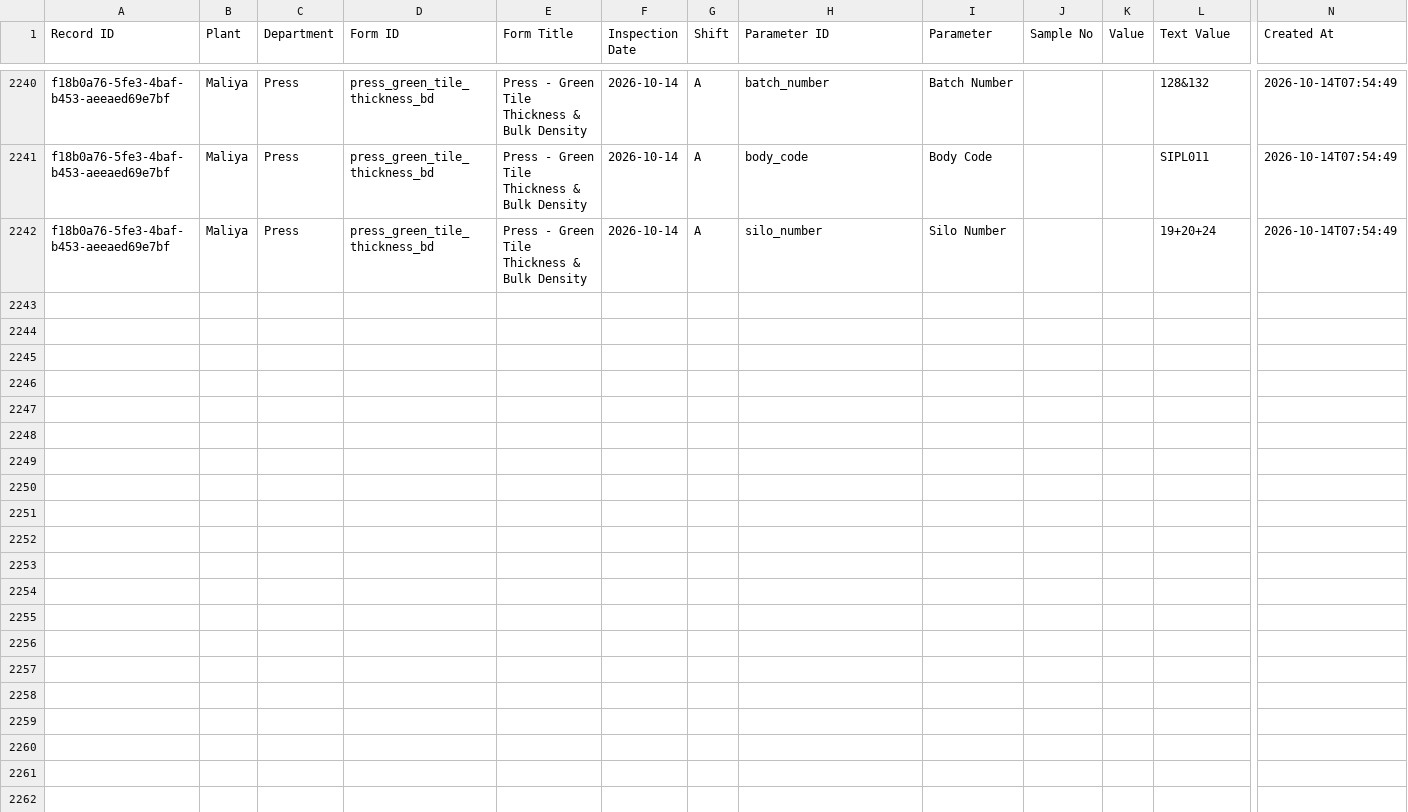
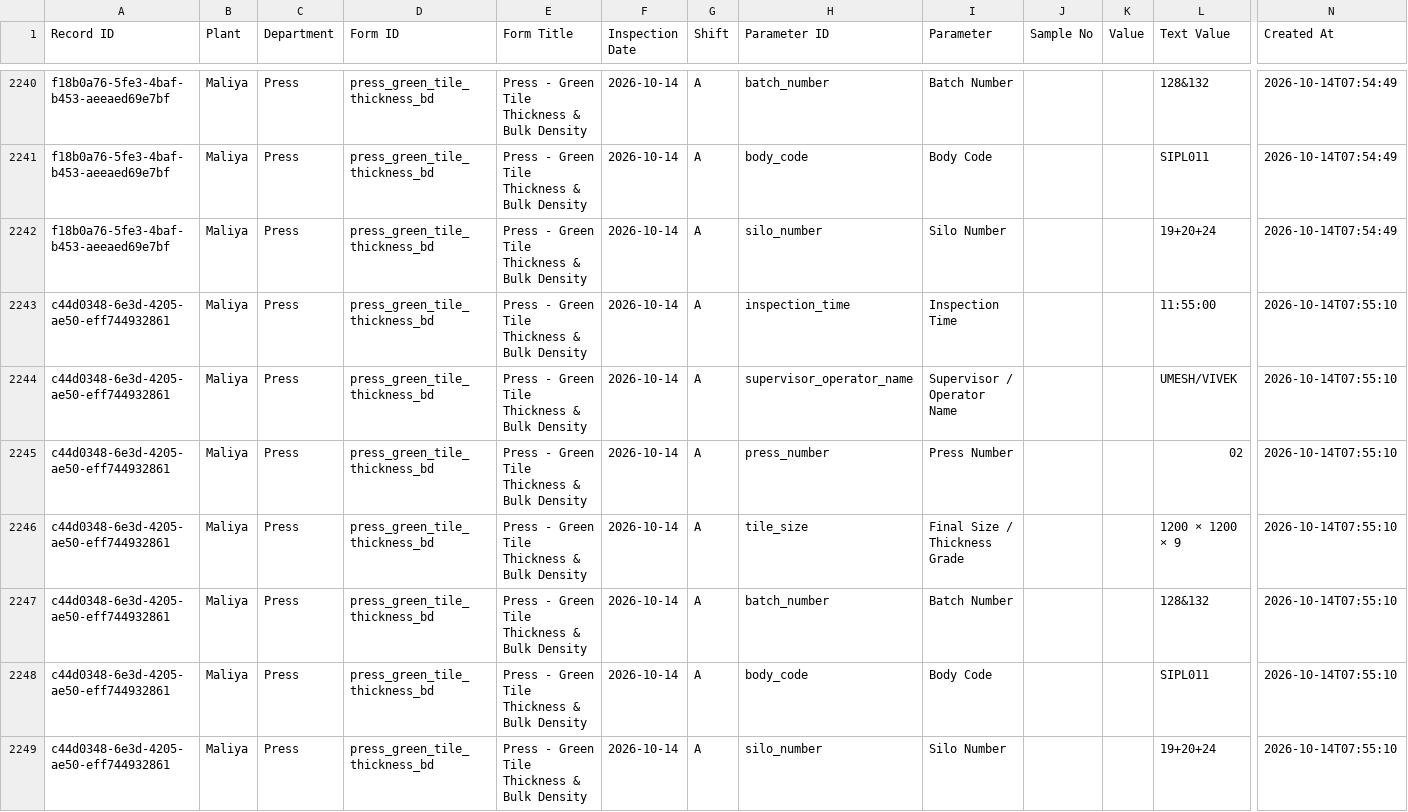
Before and after one commit to data-analyst-simpolo/SPC-Analysis, a CSV file: data/quality_readings.csv, drawn as a sheet; only a part is shown, gaps mark what is left out; rows hold the shown columns only; the diff names each change by its address in the sheet, - before the commit and + after, or states it on an @@ line.

Commit message:
Append SPC inspection

```diff
--- a/data/quality_readings.csv
+++ b/data/quality_readings.csv
+row 2243: c44d0348-6e3d-4205-ae50-eff744932861 | Maliya | Press | press_green_tile_thickness_bd | Press - Green Tile Thickness & Bulk Density | 2026-10-14 | A | inspection_time | Inspection Time |  |  | 11:55:00 | 2026-10-14T07:55:10
+row 2244: c44d0348-6e3d-4205-ae50-eff744932861 | Maliya | Press | press_green_tile_thickness_bd | Press - Green Tile Thickness & Bulk Density | 2026-10-14 | A | supervisor_operator_name | Supervisor / Operator Name |  |  | UMESH/VIVEK | 2026-10-14T07:55:10
+row 2245: c44d0348-6e3d-4205-ae50-eff744932861 | Maliya | Press | press_green_tile_thickness_bd | Press - Green Tile Thickness & Bulk Density | 2026-10-14 | A | press_number | Press Number |  |  | 02 | 2026-10-14T07:55:10
+row 2246: c44d0348-6e3d-4205-ae50-eff744932861 | Maliya | Press | press_green_tile_thickness_bd | Press - Green Tile Thickness & Bulk Density | 2026-10-14 | A | tile_size | Final Size / Thickness Grade |  |  | 1200 × 1200 × 9 | 2026-10-14T07:55:10
+row 2247: c44d0348-6e3d-4205-ae50-eff744932861 | Maliya | Press | press_green_tile_thickness_bd | Press - Green Tile Thickness & Bulk Density | 2026-10-14 | A | batch_number | Batch Number |  |  | 128&132 | 2026-10-14T07:55:10
+row 2248: c44d0348-6e3d-4205-ae50-eff744932861 | Maliya | Press | press_green_tile_thickness_bd | Press - Green Tile Thickness & Bulk Density | 2026-10-14 | A | body_code | Body Code |  |  | SIPL011 | 2026-10-14T07:55:10
+row 2249: c44d0348-6e3d-4205-ae50-eff744932861 | Maliya | Press | press_green_tile_thickness_bd | Press - Green Tile Thickness & Bulk Density | 2026-10-14 | A | silo_number | Silo Number |  |  | 19+20+24 | 2026-10-14T07:55:10
```
